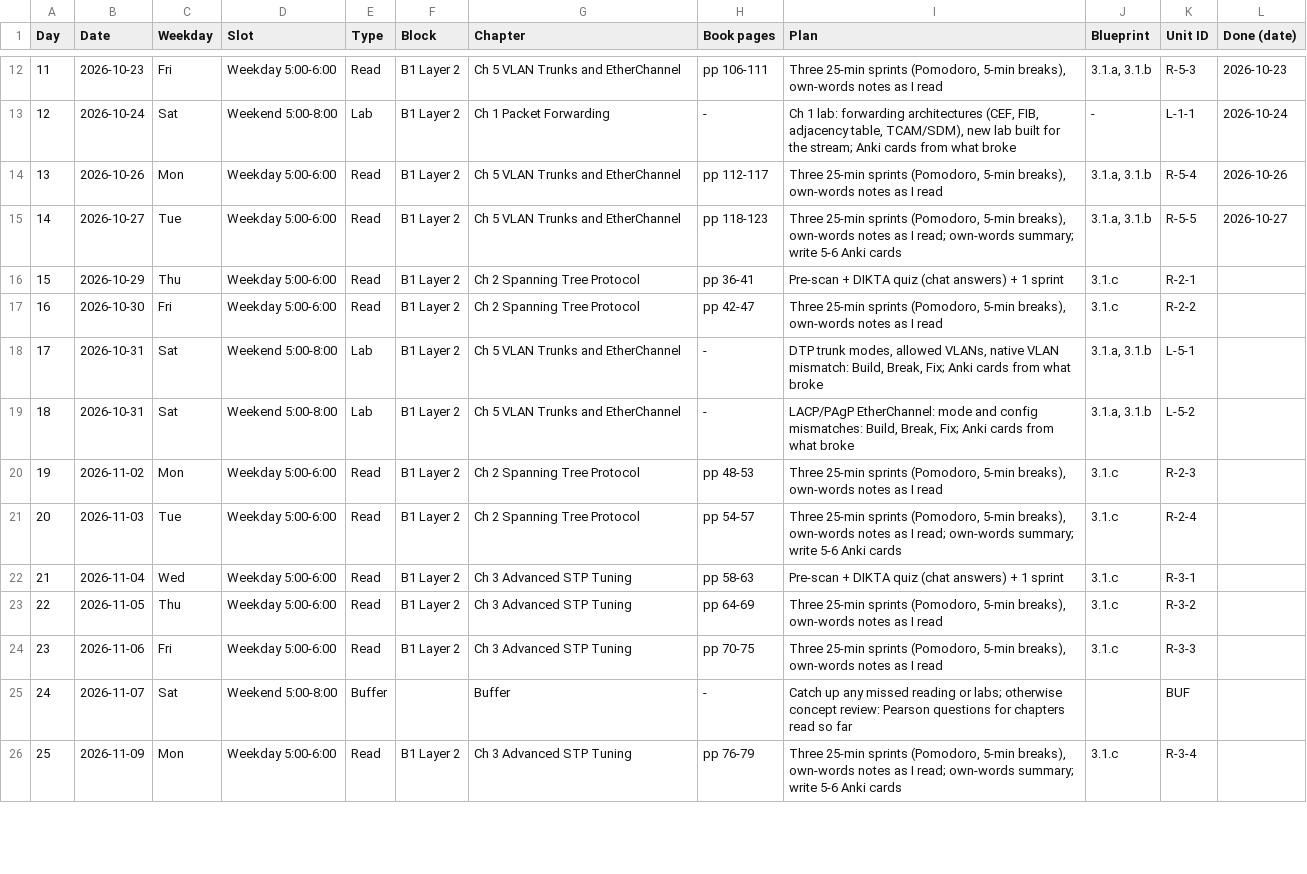
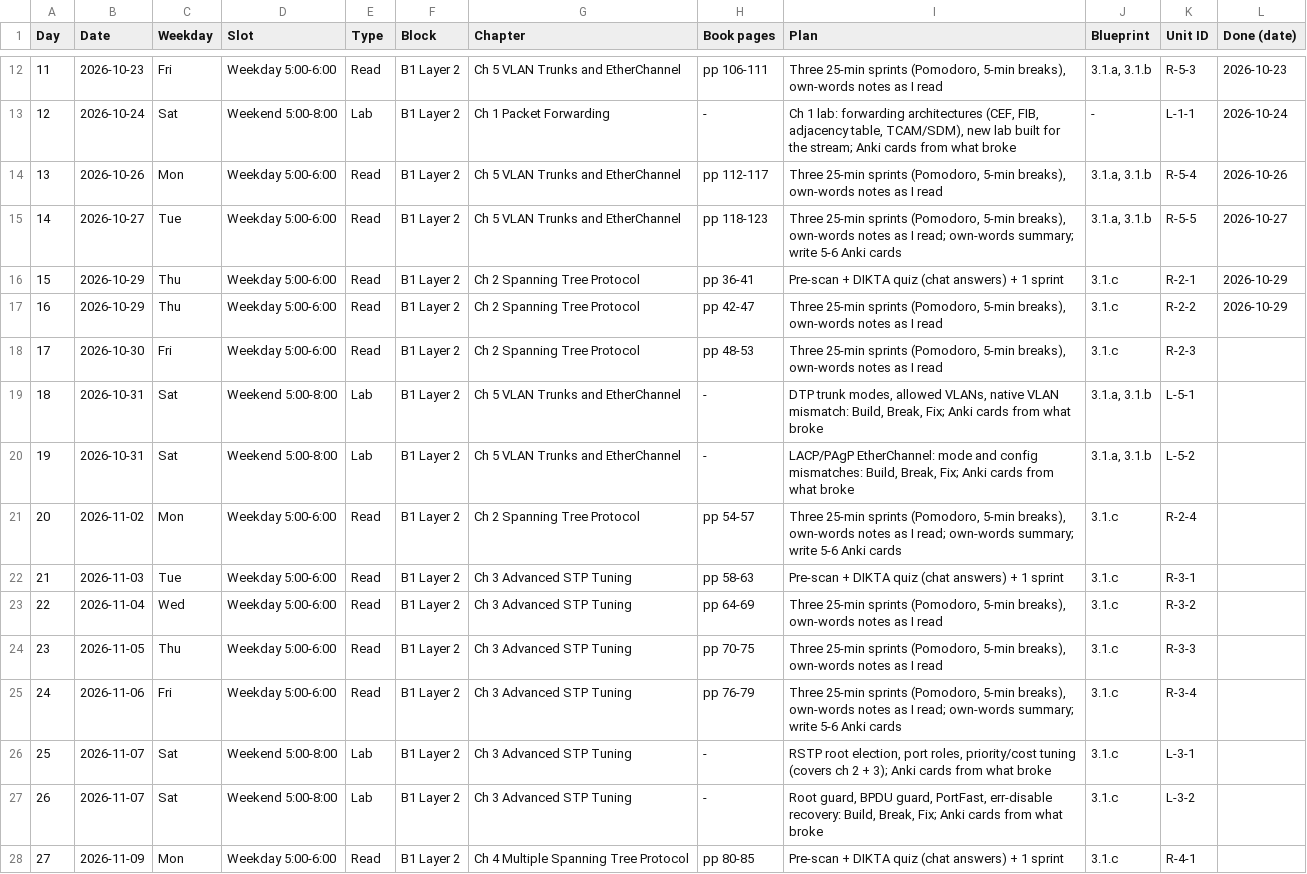
Before and after one commit to baltejgiri/project-encor, a CSV file: encor-session-schedule.csv, drawn as a sheet; only a part is shown, gaps mark what is left out; addresses are those after the commit; the diff covers the shown part only; the diff names each change by its address in the sheet, - before the commit and + after, or states it on an @@ line.

```diff
--- a/encor-session-schedule.csv
+++ b/encor-session-schedule.csv
-L16 (Done (date)): (empty)
+L16 (Done (date)): 2026-10-29
+row 17: 16 | 2026-10-29 | Thu | Weekday 5:00-6:00 | Read | B1 Layer 2 | Ch 2 Spanning Tree Protocol | pp 42-47 | Three 25-min sprints (Pomodoro, 5-min breaks), own-words notes as I read | 3.1.c | R-2-2 | 2026-10-29
@@ column A (Day) renumbered from row 18 down @@
-H18 (Book pages): pp 42-47
+H18 (Book pages): pp 48-53
-K18 (Unit ID): R-2-2
+K18 (Unit ID): R-2-3
-H21 (Book pages): pp 48-53
+H21 (Book pages): pp 54-57
-I21 (Plan): …as I read
+I21 (Plan): …as I read; own-words summary; write 5-6 Anki cards
-K21 (Unit ID): R-2-3
+K21 (Unit ID): R-2-4
-G22 (Chapter): Ch 2 Spanning Tree Protocol
+G22 (Chapter): Ch 3 Advanced STP Tuning
-H22 (Book pages): pp 54-57
+H22 (Book pages): pp 58-63
-I22 (Plan): Three 25-min sprints (Pomodoro, 5-min breaks), own-words notes as I read; own-words summary; write 5-6 Anki cards
+I22 (Plan): Pre-scan + DIKTA quiz (chat answers) + 1 sprint
-K22 (Unit ID): R-2-4
+K22 (Unit ID): R-3-1
-H23 (Book pages): pp 58-63
+H23 (Book pages): pp 64-69
-I23 (Plan): Pre-scan + DIKTA quiz (chat answers) + 1 sprint
+I23 (Plan): Three 25-min sprints (Pomodoro, 5-min breaks), own-words notes as I read
-K23 (Unit ID): R-3-1
+K23 (Unit ID): R-3-2
-H24 (Book pages): pp 64-69
+H24 (Book pages): pp 70-75
-K24 (Unit ID): R-3-2
+K24 (Unit ID): R-3-3
-H25 (Book pages): pp 70-75
+H25 (Book pages): pp 76-79
-I25 (Plan): …as I read
+I25 (Plan): …as I read; own-words summary; write 5-6 Anki cards
-K25 (Unit ID): R-3-3
+K25 (Unit ID): R-3-4
-E26 (Type): Buffer
+E26 (Type): Lab
-F26 (Block): (empty)
+F26 (Block): B1 Layer 2
-G26 (Chapter): Buffer
+G26 (Chapter): Ch 3 Advanced STP Tuning
-I26 (Plan): Catch up any missed reading or labs; otherwise concept review: Pearson questions for chapters read so far
+I26 (Plan): RSTP root election, port roles, priority/cost tuning (covers ch 2 + 3); Anki cards from what broke
-J26 (Blueprint): (empty)
+J26 (Blueprint): 3.1.c
-K26 (Unit ID): BUF
+K26 (Unit ID): L-3-1
+row 27: 26 | 2026-11-07 | Sat | Weekend 5:00-8:00 | Lab | B1 Layer 2 | Ch 3 Advanced STP Tuning | - | Root guard, BPDU guard, PortFast, err-disable recovery: Build, Break, Fix; Anki cards from what broke | 3.1.c | L-3-2
-G28 (Chapter): Ch 3 Advanced STP Tuning
+G28 (Chapter): Ch 4 Multiple Spanning Tree Protocol
-H28 (Book pages): pp 76-79
+H28 (Book pages): pp 80-85
-I28 (Plan): Three 25-min sprints (Pomodoro, 5-min breaks), own-words notes as I read; own-words summary; write 5-6 Anki cards
+I28 (Plan): Pre-scan + DIKTA quiz (chat answers) + 1 sprint
-K28 (Unit ID): R-3-4
+K28 (Unit ID): R-4-1
```
Also changed, not shown: 1 removed row and 40 edited cells elsewhere in this file, 3 other files.
